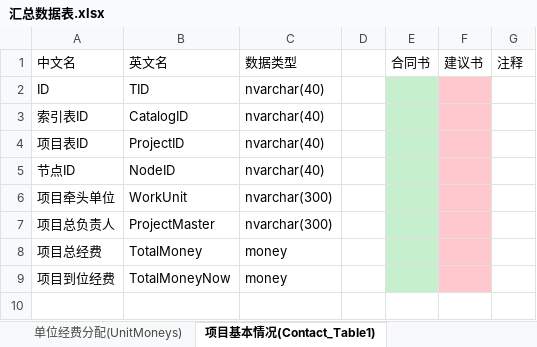
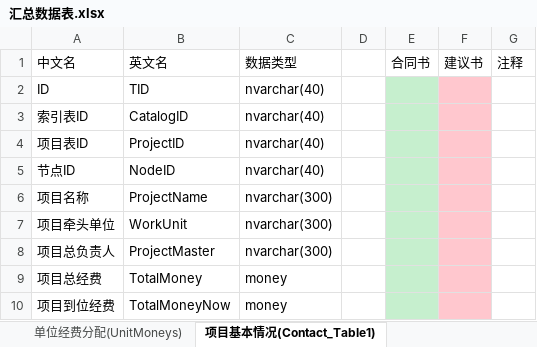
Before and after one commit to wcss2010/PublicManager, an Excel workbook: Code/PublicManager/PublicManager/汇总数据表.xlsx, sheet 项目基本情况(Contact_Table1), drawn as a sheet; values as stored, in another font and other column widths than the file's, no borders; the diff names each change by its address in the sheet, - before the commit and + after, or states it on an @@ line.

```diff
--- a/Code/PublicManager/PublicManager/汇总数据表.xlsx (sheet 项目基本情况(Contact_Table1))
+++ b/Code/PublicManager/PublicManager/汇总数据表.xlsx (sheet 项目基本情况(Contact_Table1))
+row 6: 项目名称 | ProjectName | nvarchar(300)
```
Also changed, not shown: 3 other files.
